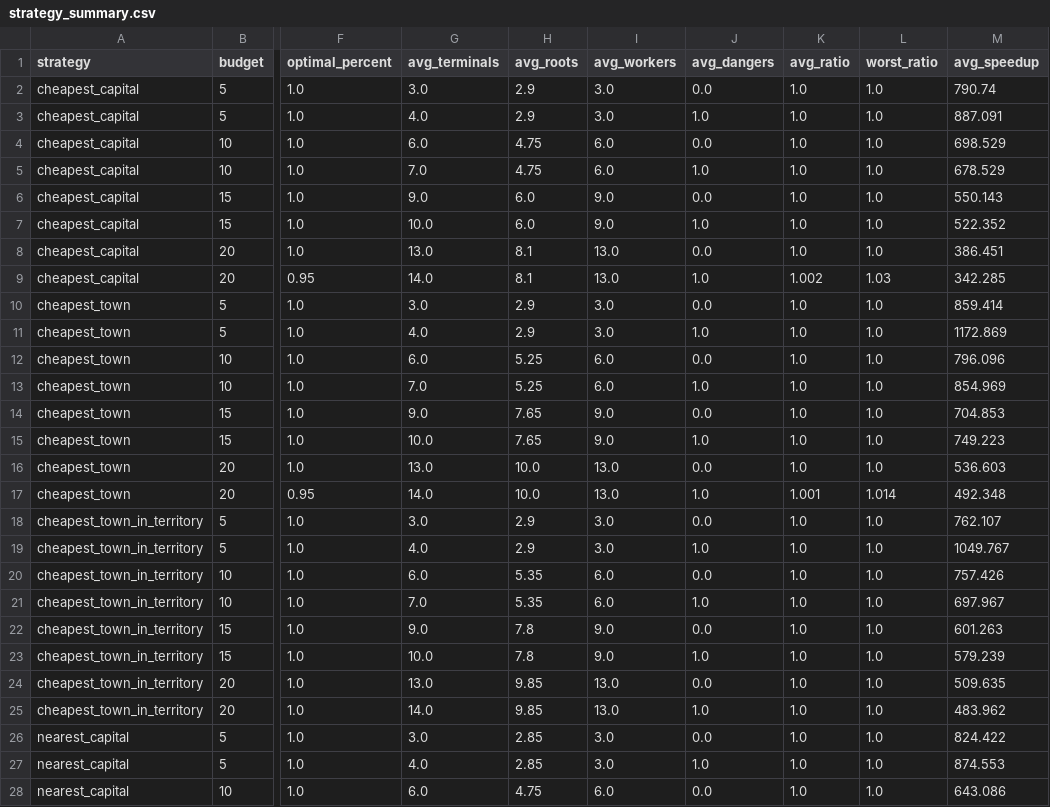
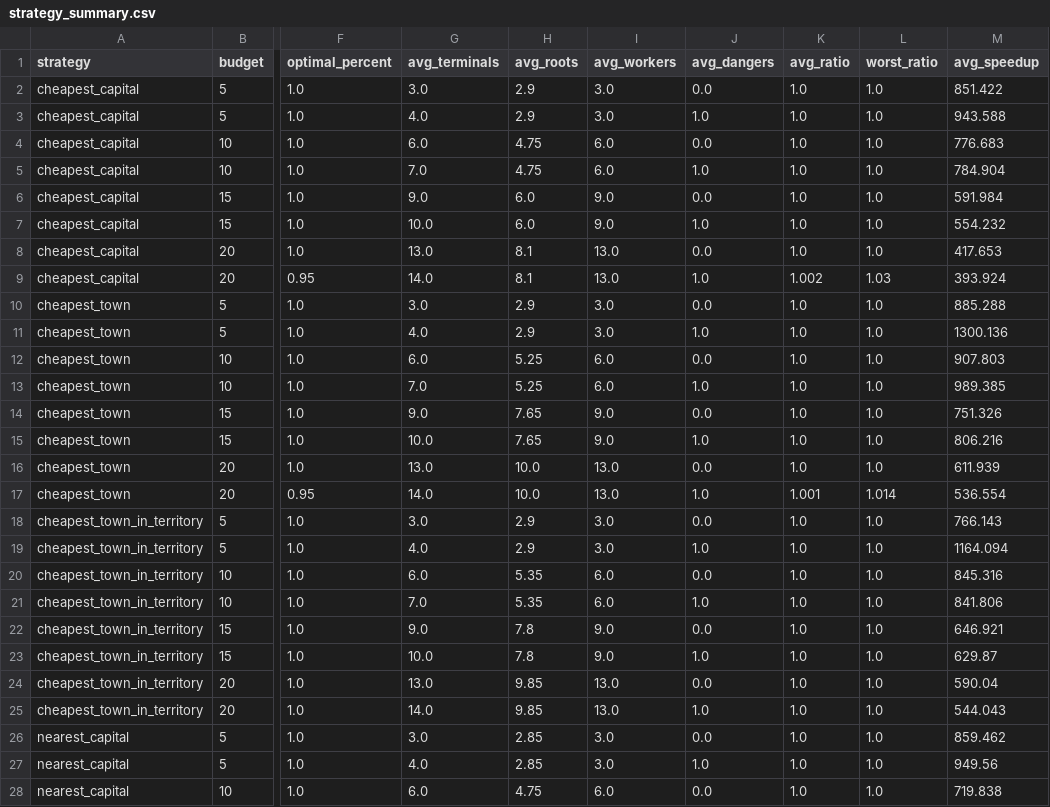
Before and after one commit to Thell/bdo-noderouter, a CSV file: python/noderouter/data/strategy_summary.csv, drawn as a sheet; only a part is shown, gaps mark what is left out; the diff covers the shown part only; the diff names each change by its address in the sheet, - before the commit and + after, or states it on an @@ line.

Commit message:
transform, basic, simple, steiner cluster and blocked roots

```diff
--- a/python/noderouter/data/strategy_summary.csv
+++ b/python/noderouter/data/strategy_summary.csv
-M2 (avg_speedup): 790.74
+M2 (avg_speedup): 851.422
-M3 (avg_speedup): 887.091
+M3 (avg_speedup): 943.588
-M4 (avg_speedup): 698.529
+M4 (avg_speedup): 776.683
-M5 (avg_speedup): 678.529
+M5 (avg_speedup): 784.904
-M6 (avg_speedup): 550.143
+M6 (avg_speedup): 591.984
-M7 (avg_speedup): 522.352
+M7 (avg_speedup): 554.232
-M8 (avg_speedup): 386.451
+M8 (avg_speedup): 417.653
-M9 (avg_speedup): 342.285
+M9 (avg_speedup): 393.924
-M10 (avg_speedup): 859.414
+M10 (avg_speedup): 885.288
-M11 (avg_speedup): 1172.869
+M11 (avg_speedup): 1300.136
-M12 (avg_speedup): 796.096
+M12 (avg_speedup): 907.803
-M13 (avg_speedup): 854.969
+M13 (avg_speedup): 989.385
-M14 (avg_speedup): 704.853
+M14 (avg_speedup): 751.326
-M15 (avg_speedup): 749.223
+M15 (avg_speedup): 806.216
-M16 (avg_speedup): 536.603
+M16 (avg_speedup): 611.939
-M17 (avg_speedup): 492.348
+M17 (avg_speedup): 536.554
-M18 (avg_speedup): 762.107
+M18 (avg_speedup): 766.143
-M19 (avg_speedup): 1049.767
+M19 (avg_speedup): 1164.094
-M20 (avg_speedup): 757.426
+M20 (avg_speedup): 845.316
-M21 (avg_speedup): 697.967
+M21 (avg_speedup): 841.806
-M22 (avg_speedup): 601.263
+M22 (avg_speedup): 646.921
-M23 (avg_speedup): 579.239
+M23 (avg_speedup): 629.87
-M24 (avg_speedup): 509.635
+M24 (avg_speedup): 590.04
-M25 (avg_speedup): 483.962
+M25 (avg_speedup): 544.043
-M26 (avg_speedup): 824.422
+M26 (avg_speedup): 859.462
-M27 (avg_speedup): 874.553
+M27 (avg_speedup): 949.56
-M28 (avg_speedup): 643.086
+M28 (avg_speedup): 719.838
```
Also changed, not shown: 93 edited cells elsewhere in this file, 3 other files.
